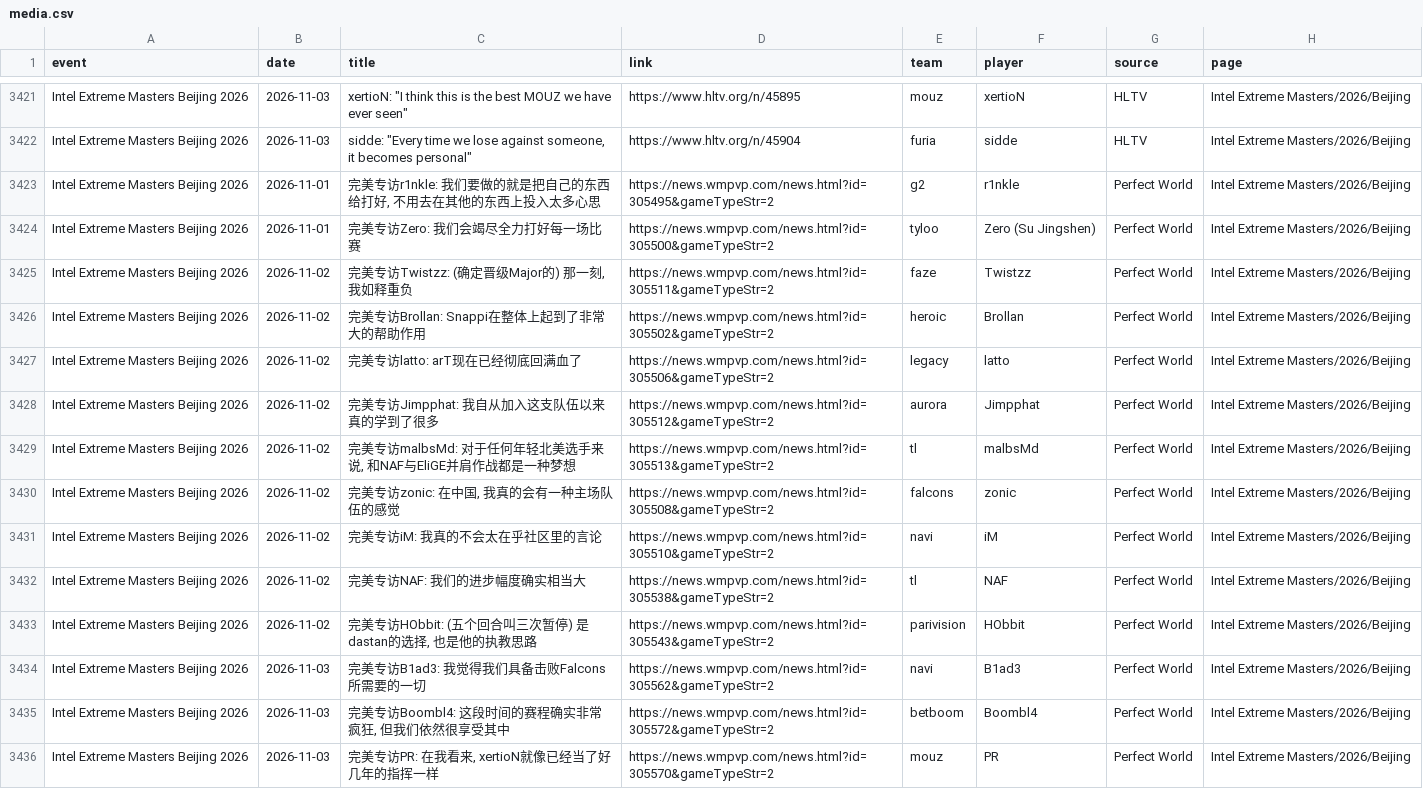
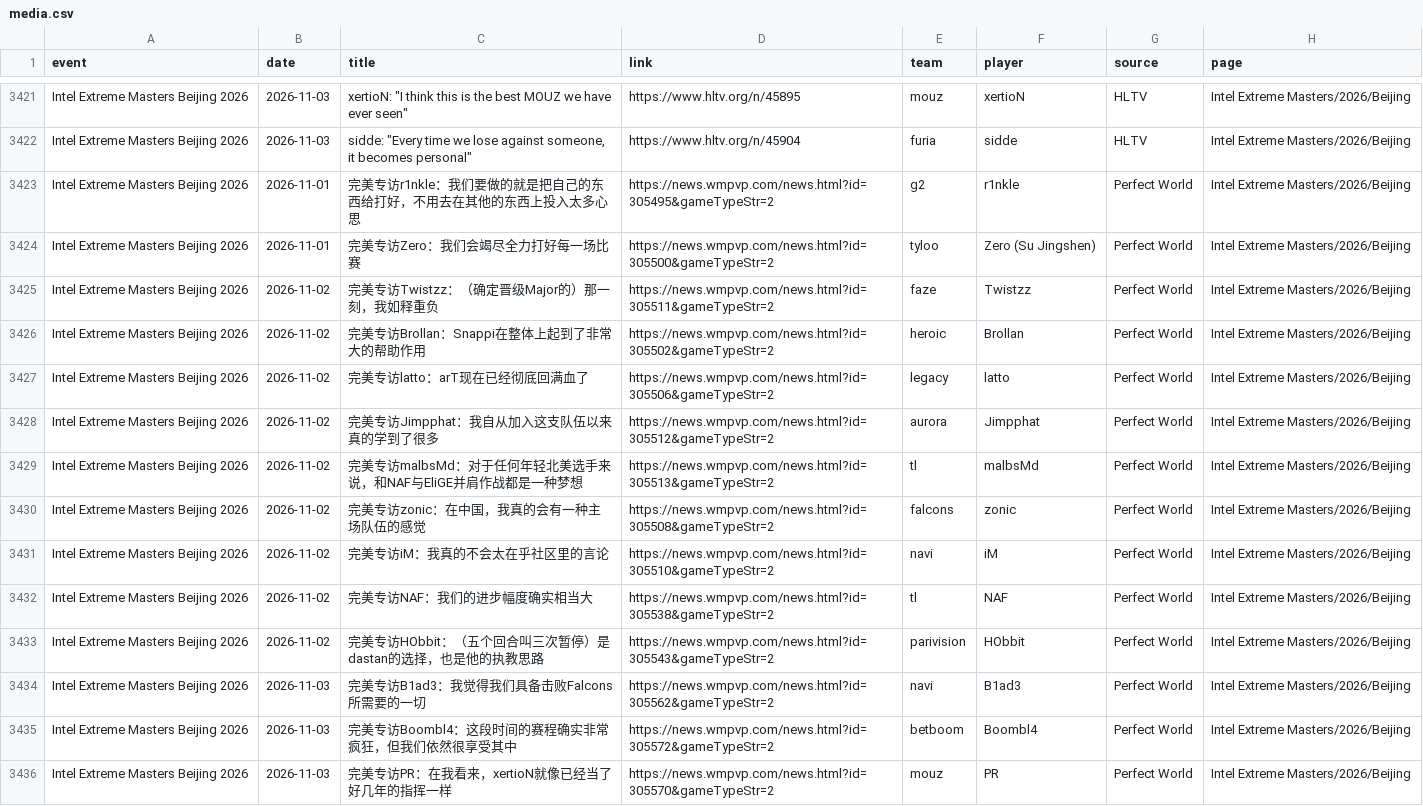
Before and after one commit to sb291099-create/Cs2-form, a CSV file: data/media.csv, drawn as a sheet; only a part is shown, gaps mark what is left out; the diff covers the shown part only.

```diff
--- a/data/media.csv
+++ b/data/media.csv
@@ -3422,15 +3422,15 @@ Intel Extreme Masters Beijing 2026,2026-11-03,"xertioN: ""I think this is the be
 Intel Extreme Masters Beijing 2026,2026-11-03,"sidde: ""Every time we lose against someone, it becomes personal""",https://www.hltv.org/n/45904,furia,sidde,HLTV,Intel Extreme Masters/2026/Beijing
-Intel Extreme Masters Beijing 2026,2026-11-01,"完美专访r1nkle: 我们要做的就是把自己的东西给打好, 不用去在其他的东西上投入太多心思",https://news.wmpvp.com/news.html?id=305495&gameTypeStr=2,g2,r1nkle,Perfect World,Intel Extreme Masters/2026/Beijing
-Intel Extreme Masters Beijing 2026,2026-11-01,完美专访Zero: 我们会竭尽全力打好每一场比赛,https://news.wmpvp.com/news.html?id=305500&gameTypeStr=2,tyloo,Zero (Su Jingshen),Perfect World,Intel Extreme Masters/2026/Beijing
-Intel Extreme Masters Beijing 2026,2026-11-02,"完美专访Twistzz: (确定晋级Major的) 那一刻, 我如释重负",https://news.wmpvp.com/news.html?id=305511&gameTypeStr=2,faze,Twistzz,Perfect World,Intel Extreme Masters/2026/Beijing
-Intel Extreme Masters Beijing 2026,2026-11-02,完美专访Brollan: Snappi在整体上起到了非常大的帮助作用,https://news.wmpvp.com/news.html?id=305502&gameTypeStr=2,heroic,Brollan,Perfect World,Intel Extreme Masters/2026/Beijing
-Intel Extreme Masters Beijing 2026,2026-11-02,完美专访latto: arT现在已经彻底回满血了,https://news.wmpvp.com/news.html?id=305506&gameTypeStr=2,legacy,latto,Perfect World,Intel Extreme Masters/2026/Beijing
-Intel Extreme Masters Beijing 2026,2026-11-02,完美专访Jimpphat: 我自从加入这支队伍以来真的学到了很多,https://news.wmpvp.com/news.html?id=305512&gameTypeStr=2,aurora,Jimpphat,Perfect World,Intel Extreme Masters/2026/Beijing
-Intel Extreme Masters Beijing 2026,2026-11-02,"完美专访malbsMd: 对于任何年轻北美选手来说, 和NAF与EliGE并肩作战都是一种梦想",https://news.wmpvp.com/news.html?id=305513&gameTypeStr=2,tl,malbsMd,Perfect World,Intel Extreme Masters/2026/Beijing
-Intel Extreme Masters Beijing 2026,2026-11-02,"完美专访zonic: 在中国, 我真的会有一种主场队伍的感觉",https://news.wmpvp.com/news.html?id=305508&gameTypeStr=2,falcons,zonic,Perfect World,Intel Extreme Masters/2026/Beijing
-Intel Extreme Masters Beijing 2026,2026-11-02,完美专访iM: 我真的不会太在乎社区里的言论,https://news.wmpvp.com/news.html?id=305510&gameTypeStr=2,navi,iM,Perfect World,Intel Extreme Masters/2026/Beijing
-Intel Extreme Masters Beijing 2026,2026-11-02,完美专访NAF: 我们的进步幅度确实相当大,https://news.wmpvp.com/news.html?id=305538&gameTypeStr=2,tl,NAF,Perfect World,Intel Extreme Masters/2026/Beijing
-Intel Extreme Masters Beijing 2026,2026-11-02,"完美专访HObbit: (五个回合叫三次暂停) 是dastan的选择, 也是他的执教思路",https://news.wmpvp.com/news.html?id=305543&gameTypeStr=2,parivision,HObbit,Perfect World,Intel Extreme Masters/2026/Beijing
-Intel Extreme Masters Beijing 2026,2026-11-03,完美专访B1ad3: 我觉得我们具备击败Falcons所需要的一切,https://news.wmpvp.com/news.html?id=305562&gameTypeStr=2,navi,B1ad3,Perfect World,Intel Extreme Masters/2026/Beijing
-Intel Extreme Masters Beijing 2026,2026-11-03,"完美专访Boombl4: 这段时间的赛程确实非常疯狂, 但我们依然很享受其中",https://news.wmpvp.com/news.html?id=305572&gameTypeStr=2,betboom,Boombl4,Perfect World,Intel Extreme Masters/2026/Beijing
-Intel Extreme Masters Beijing 2026,2026-11-03,"完美专访PR: 在我看来, xertioN就像已经当了好几年的指挥一样",https://news.wmpvp.com/news.html?id=305570&gameTypeStr=2,mouz,PR,Perfect World,Intel Extreme Masters/2026/Beijing
+Intel Extreme Masters Beijing 2026,2026-11-01,完美专访r1nkle：我们要做的就是把自己的东西给打好，不用去在其他的东西上投入太多心思,https://news.wmpvp.com/news.html?id=305495&gameTypeStr=2,g2,r1nkle,Perfect World,Intel Extreme Masters/2026/Beijing
+Intel Extreme Masters Beijing 2026,2026-11-01,完美专访Zero：我们会竭尽全力打好每一场比赛,https://news.wmpvp.com/news.html?id=305500&gameTypeStr=2,tyloo,Zero (Su Jingshen),Perfect World,Intel Extreme Masters/2026/Beijing
+Intel Extreme Masters Beijing 2026,2026-11-02,完美专访Twistzz：（确定晋级Major的）那一刻，我如释重负,https://news.wmpvp.com/news.html?id=305511&gameTypeStr=2,faze,Twistzz,Perfect World,Intel Extreme Masters/2026/Beijing
+Intel Extreme Masters Beijing 2026,2026-11-02,完美专访Brollan：Snappi在整体上起到了非常大的帮助作用,https://news.wmpvp.com/news.html?id=305502&gameTypeStr=2,heroic,Brollan,Perfect World,Intel Extreme Masters/2026/Beijing
+Intel Extreme Masters Beijing 2026,2026-11-02,完美专访latto：arT现在已经彻底回满血了,https://news.wmpvp.com/news.html?id=305506&gameTypeStr=2,legacy,latto,Perfect World,Intel Extreme Masters/2026/Beijing
+Intel Extreme Masters Beijing 2026,2026-11-02,完美专访Jimpphat：我自从加入这支队伍以来真的学到了很多,https://news.wmpvp.com/news.html?id=305512&gameTypeStr=2,aurora,Jimpphat,Perfect World,Intel Extreme Masters/2026/Beijing
+Intel Extreme Masters Beijing 2026,2026-11-02,完美专访malbsMd：对于任何年轻北美选手来说，和NAF与EliGE并肩作战都是一种梦想,https://news.wmpvp.com/news.html?id=305513&gameTypeStr=2,tl,malbsMd,Perfect World,Intel Extreme Masters/2026/Beijing
+Intel Extreme Masters Beijing 2026,2026-11-02,完美专访zonic：在中国，我真的会有一种主场队伍的感觉,https://news.wmpvp.com/news.html?id=305508&gameTypeStr=2,falcons,zonic,Perfect World,Intel Extreme Masters/2026/Beijing
+Intel Extreme Masters Beijing 2026,2026-11-02,完美专访iM：我真的不会太在乎社区里的言论,https://news.wmpvp.com/news.html?id=305510&gameTypeStr=2,navi,iM,Perfect World,Intel Extreme Masters/2026/Beijing
+Intel Extreme Masters Beijing 2026,2026-11-02,完美专访NAF：我们的进步幅度确实相当大,https://news.wmpvp.com/news.html?id=305538&gameTypeStr=2,tl,NAF,Perfect World,Intel Extreme Masters/2026/Beijing
+Intel Extreme Masters Beijing 2026,2026-11-02,完美专访HObbit：（五个回合叫三次暂停）是dastan的选择，也是他的执教思路,https://news.wmpvp.com/news.html?id=305543&gameTypeStr=2,parivision,HObbit,Perfect World,Intel Extreme Masters/2026/Beijing
+Intel Extreme Masters Beijing 2026,2026-11-03,完美专访B1ad3：我觉得我们具备击败Falcons所需要的一切,https://news.wmpvp.com/news.html?id=305562&gameTypeStr=2,navi,B1ad3,Perfect World,Intel Extreme Masters/2026/Beijing
+Intel Extreme Masters Beijing 2026,2026-11-03,完美专访Boombl4：这段时间的赛程确实非常疯狂，但我们依然很享受其中,https://news.wmpvp.com/news.html?id=305572&gameTypeStr=2,betboom,Boombl4,Perfect World,Intel Extreme Masters/2026/Beijing
+Intel Extreme Masters Beijing 2026,2026-11-03,完美专访PR：在我看来，xertioN就像已经当了好几年的指挥一样,https://news.wmpvp.com/news.html?id=305570&gameTypeStr=2,mouz,PR,Perfect World,Intel Extreme Masters/2026/Beijing
```
Also changed, not shown: 4 added rows and 12 edited cells elsewhere in this file, data/rss.csv, data/upcoming.csv, 5 other files.
